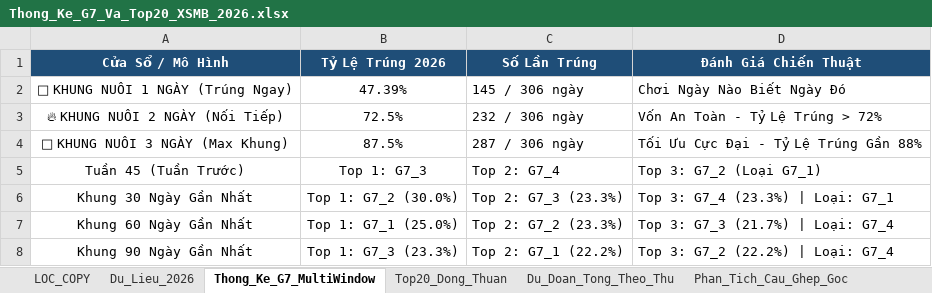
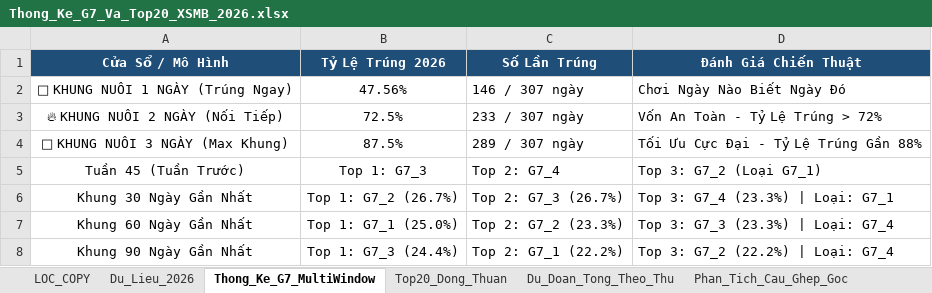
Before and after one commit to happiness2286-dot/logistic, an Excel workbook: Thong_Ke_G7_Va_Top20_XSMB_2026.xlsx, sheet Thong_Ke_G7_MultiWindow, drawn as a sheet; values as stored, in another font and other column widths than the file's, no borders; the diff names each change by its address in the sheet, - before the commit and + after, or states it on an @@ line.

```diff
--- a/Thong_Ke_G7_Va_Top20_XSMB_2026.xlsx (sheet Thong_Ke_G7_MultiWindow)
+++ b/Thong_Ke_G7_Va_Top20_XSMB_2026.xlsx (sheet Thong_Ke_G7_MultiWindow)
-B2 (Tỷ Lệ Trúng 2026): 47.39%
+B2 (Tỷ Lệ Trúng 2026): 47.56%
-C2 (Số Lần Trúng): 145 / 306 ngày
+C2 (Số Lần Trúng): 146 / 307 ngày
-C3 (Số Lần Trúng): 232 / 306 ngày
+C3 (Số Lần Trúng): 233 / 307 ngày
-C4 (Số Lần Trúng): 287 / 306 ngày
+C4 (Số Lần Trúng): 289 / 307 ngày
-B6 (Tỷ Lệ Trúng 2026): Top 1: G7_2 (30.0%)
+B6 (Tỷ Lệ Trúng 2026): Top 1: G7_2 (26.7%)
-C6 (Số Lần Trúng): Top 2: G7_3 (23.3%)
+C6 (Số Lần Trúng): Top 2: G7_3 (26.7%)
-D7 (Đánh Giá Chiến Thuật): Top 3: G7_3 (21.7%) | Loại: G7_4
+D7 (Đánh Giá Chiến Thuật): Top 3: G7_3 (23.3%) | Loại: G7_4
-B8 (Tỷ Lệ Trúng 2026): Top 1: G7_3 (23.3%)
+B8 (Tỷ Lệ Trúng 2026): Top 1: G7_3 (24.4%)
```
Also changed, not shown: sheet Lich_Su_Nuoi_Khung_3Ngay, sheet Top20_Dong_Thuan, sheet Dan_Ha_So_Nhip_Vang, sheet Thong_Ke_Nang_Cao_G7, sheet Du_Lieu_2026, sheet Thong_Ke_Dau_Duoi, 2 more sheets, 9 other files.
